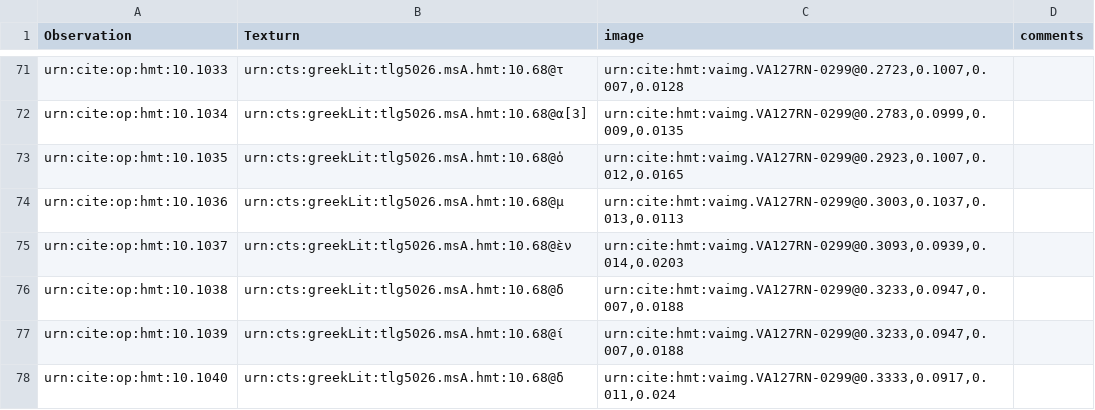
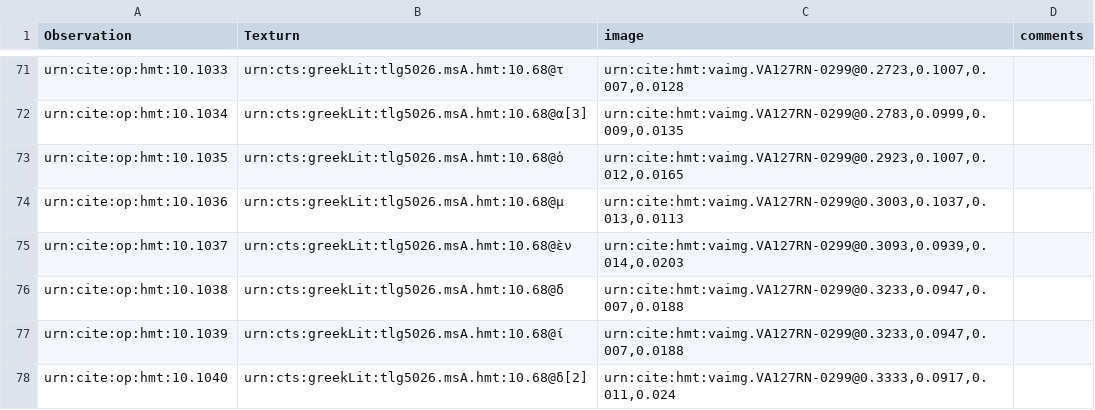
Before and after one commit to HCMID/hmt-iliad10, a CSV file: collections/VenA10Palaeo.csv, drawn as a sheet; only a part is shown, gaps mark what is left out.

Commit message:
Update VenA10Palaeo.csv
Added graphemes from urn:cts:greekLit:tlg5026.msA.hmt:10.68

```diff
--- a/collections/VenA10Palaeo.csv
+++ b/collections/VenA10Palaeo.csv
@@ -77,2 +77,2 @@ urn:cite:op:hmt:10.1038,urn:cts:greekLit:tlg5026.msA.hmt:10.68@δ,"urn:cite:hmt:
 urn:cite:op:hmt:10.1039,urn:cts:greekLit:tlg5026.msA.hmt:10.68@ί,"urn:cite:hmt:vaimg.VA127RN-0299@0.3233,0.0947,0.007,0.0188",
-urn:cite:op:hmt:10.1040,urn:cts:greekLit:tlg5026.msA.hmt:10.68@δ,"urn:cite:hmt:vaimg.VA127RN-0299@0.3333,0.0917,0.011,0.024",
+urn:cite:op:hmt:10.1040,urn:cts:greekLit:tlg5026.msA.hmt:10.68@δ[2],"urn:cite:hmt:vaimg.VA127RN-0299@0.3333,0.0917,0.011,0.024",
```
